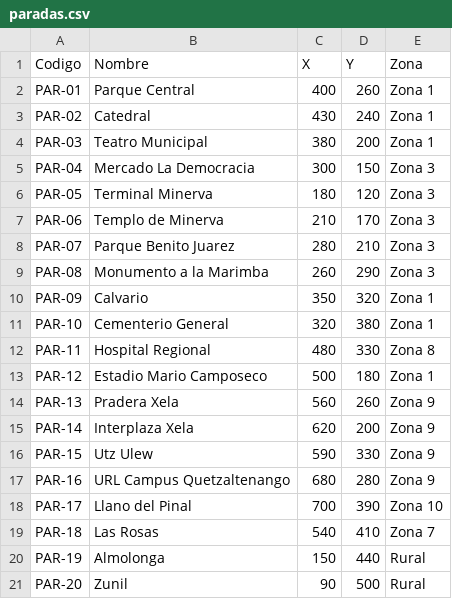
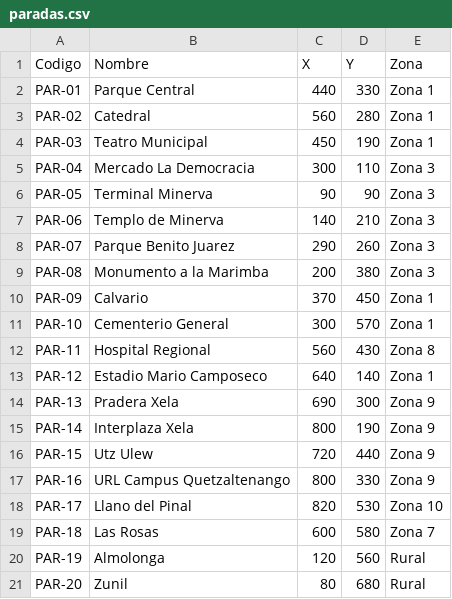
Before and after one commit to LuM-343/RedTransporteUrbano, a CSV file: TransporteUrbanoEDD.Core/Datos/paradas.csv, drawn as a sheet.

```diff
--- a/TransporteUrbanoEDD.Core/Datos/paradas.csv
+++ b/TransporteUrbanoEDD.Core/Datos/paradas.csv
@@ -1,21 +1,21 @@
 Codigo,Nombre,X,Y,Zona
-PAR-01,Parque Central,400,260,Zona 1
-PAR-02,Catedral,430,240,Zona 1
-PAR-03,Teatro Municipal,380,200,Zona 1
-PAR-04,Mercado La Democracia,300,150,Zona 3
-PAR-05,Terminal Minerva,180,120,Zona 3
-PAR-06,Templo de Minerva,210,170,Zona 3
-PAR-07,Parque Benito Juarez,280,210,Zona 3
-PAR-08,Monumento a la Marimba,260,290,Zona 3
-PAR-09,Calvario,350,320,Zona 1
-PAR-10,Cementerio General,320,380,Zona 1
-PAR-11,Hospital Regional,480,330,Zona 8
-PAR-12,Estadio Mario Camposeco,500,180,Zona 1
-PAR-13,Pradera Xela,560,260,Zona 9
-PAR-14,Interplaza Xela,620,200,Zona 9
-PAR-15,Utz Ulew,590,330,Zona 9
-PAR-16,URL Campus Quetzaltenango,680,280,Zona 9
-PAR-17,Llano del Pinal,700,390,Zona 10
-PAR-18,Las Rosas,540,410,Zona 7
-PAR-19,Almolonga,150,440,Rural
-PAR-20,Zunil,90,500,Rural
+PAR-01,Parque Central,440,330,Zona 1
+PAR-02,Catedral,560,280,Zona 1
+PAR-03,Teatro Municipal,450,190,Zona 1
+PAR-04,Mercado La Democracia,300,110,Zona 3
+PAR-05,Terminal Minerva,90,90,Zona 3
+PAR-06,Templo de Minerva,140,210,Zona 3
+PAR-07,Parque Benito Juarez,290,260,Zona 3
+PAR-08,Monumento a la Marimba,200,380,Zona 3
+PAR-09,Calvario,370,450,Zona 1
+PAR-10,Cementerio General,300,570,Zona 1
+PAR-11,Hospital Regional,560,430,Zona 8
+PAR-12,Estadio Mario Camposeco,640,140,Zona 1
+PAR-13,Pradera Xela,690,300,Zona 9
+PAR-14,Interplaza Xela,800,190,Zona 9
+PAR-15,Utz Ulew,720,440,Zona 9
+PAR-16,URL Campus Quetzaltenango,800,330,Zona 9
+PAR-17,Llano del Pinal,820,530,Zona 10
+PAR-18,Las Rosas,600,580,Zona 7
+PAR-19,Almolonga,120,560,Rural
+PAR-20,Zunil,80,680,Rural
```
Also changed, not shown: 2 other files.
